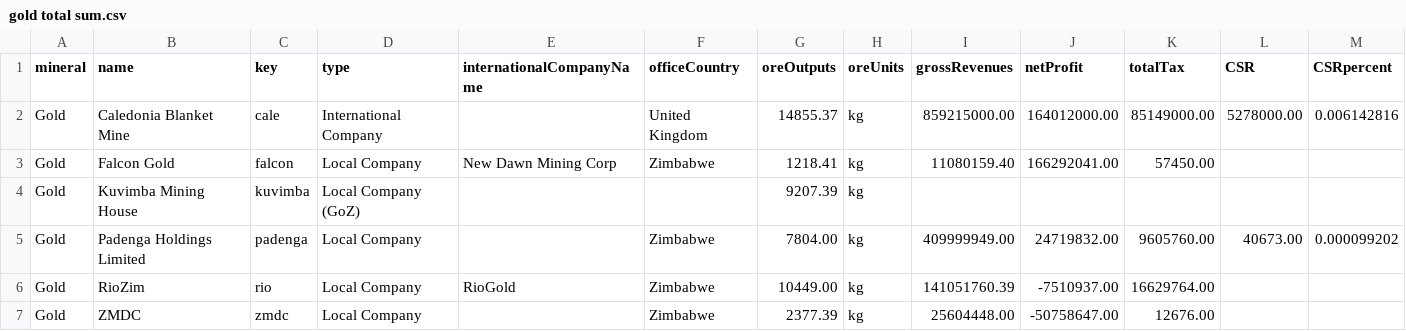
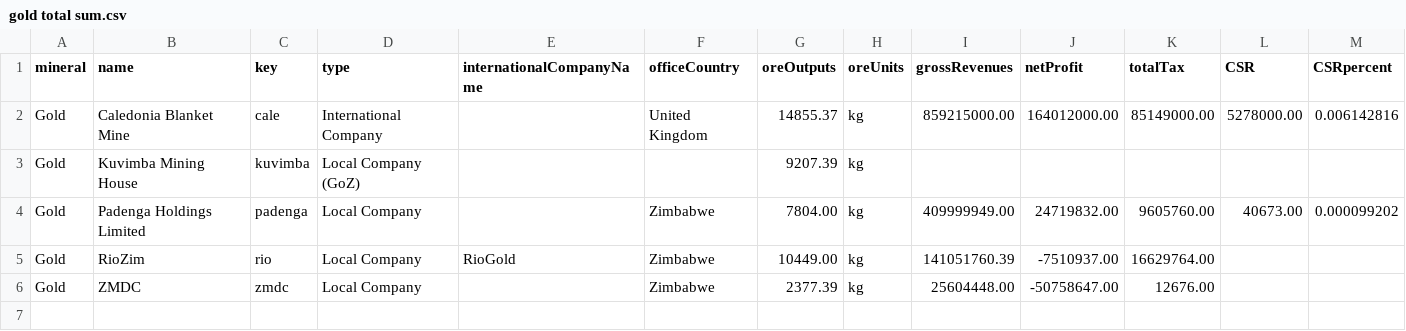
Before and after one commit to SIVIO-Institute/MRMI, a CSV file: gold total sum.csv, drawn as a sheet.

Commit message:
Remove Falcon Gold

```diff
--- a/gold total sum.csv
+++ b/gold total sum.csv
@@ -2,3 +2,2 @@ mineral,name,key,type,internationalCompanyName,officeCountry,oreOutputs,oreUnits
 Gold,Caledonia Blanket Mine,cale,International Company,,United Kingdom,14855.37,kg,859215000.00,164012000.00,85149000.00,5278000.00,0.006142816
-Gold,Falcon Gold,falcon,Local Company,New Dawn Mining Corp,Zimbabwe,1218.41,kg,11080159.40,166292041.00,57450.00,,
 Gold,Kuvimba Mining House,kuvimba,Local Company (GoZ),,,9207.39,kg,,,,,
```
